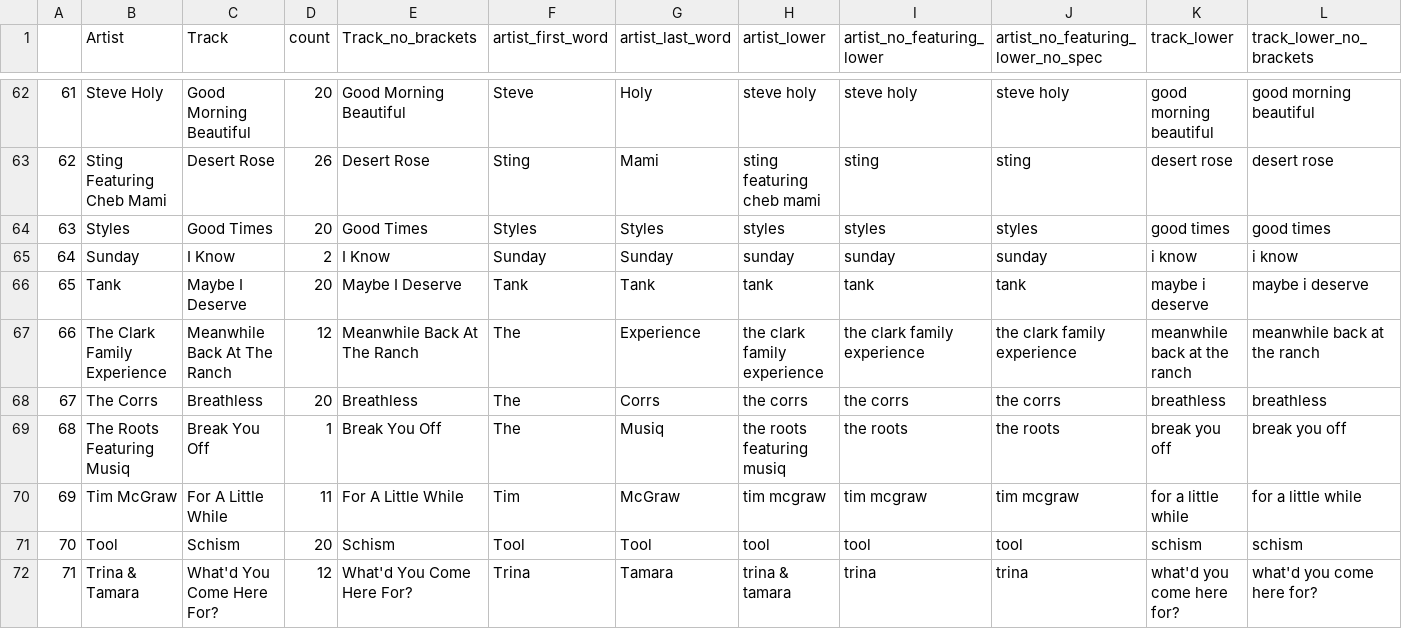
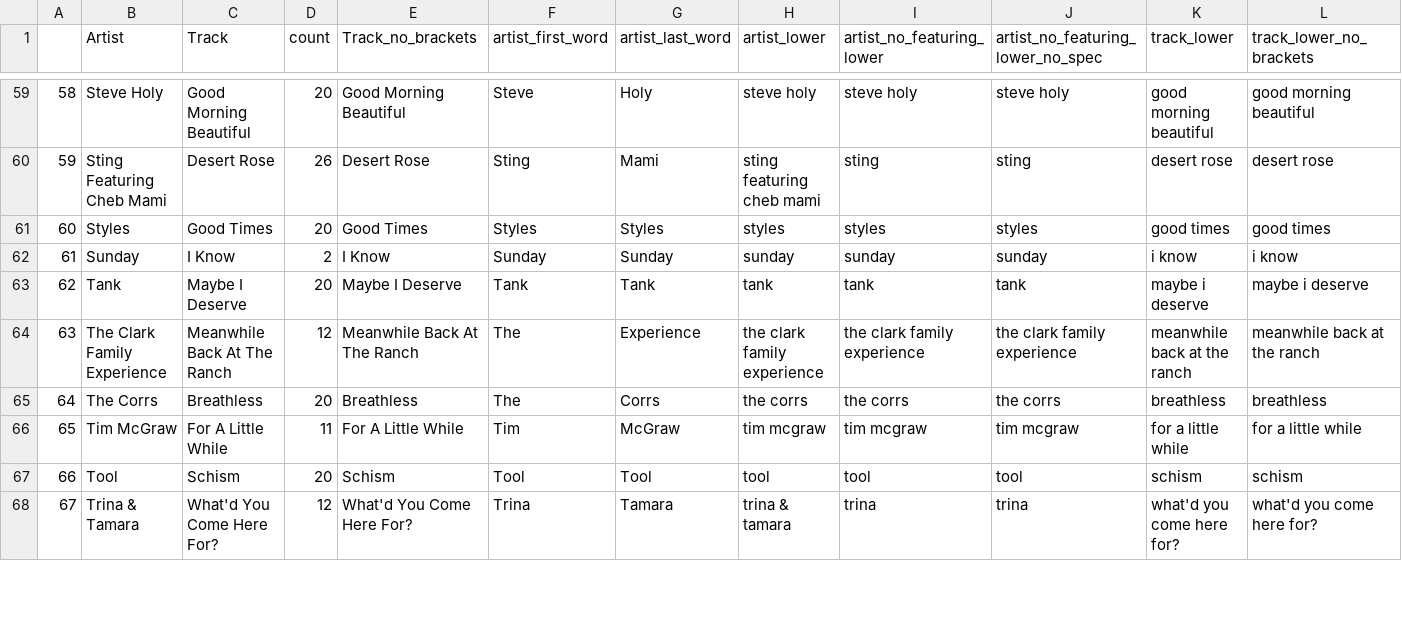
Before and after one commit to deskreject/music_data, a CSV file: data/incidental/fourth_mb_export/hot100_nomatch_titles_partial_artists_v4.csv, drawn as a sheet; only a part is shown, gaps mark what is left out; removed rows and columns are numbered as before the commit, all else as after; rows hold the shown columns only; the diff covers the shown part only; the diff names each change by its address in the sheet, - before the commit and + after, or states it on an @@ line.

```diff
--- a/data/incidental/fourth_mb_export/hot100_nomatch_titles_partial_artists_v4.csv
+++ b/data/incidental/fourth_mb_export/hot100_nomatch_titles_partial_artists_v4.csv
@@ column A renumbered from row 8 down @@
-row 69: 68 | The Roots Featuring Musiq | Break You Off | 1 | Break You Off | The | Musiq | the roots featuring musiq | the roots | the roots | break you off | break you off
```
Also changed, not shown: 2 added rows and 4 removed rows elsewhere in this file, data/incidental/fourth_mb_export/hot100_nomatch_artists_v4.csv, 7 other files.
